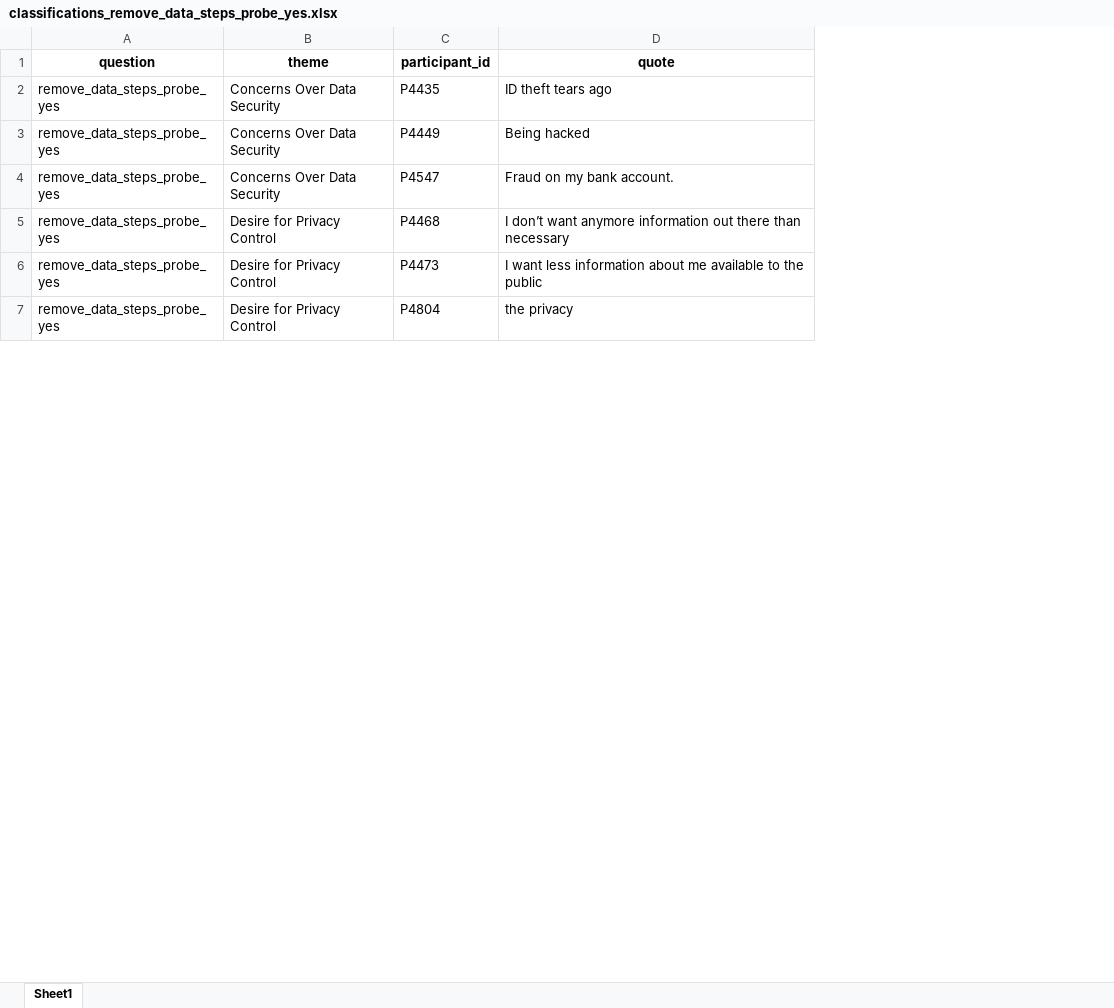
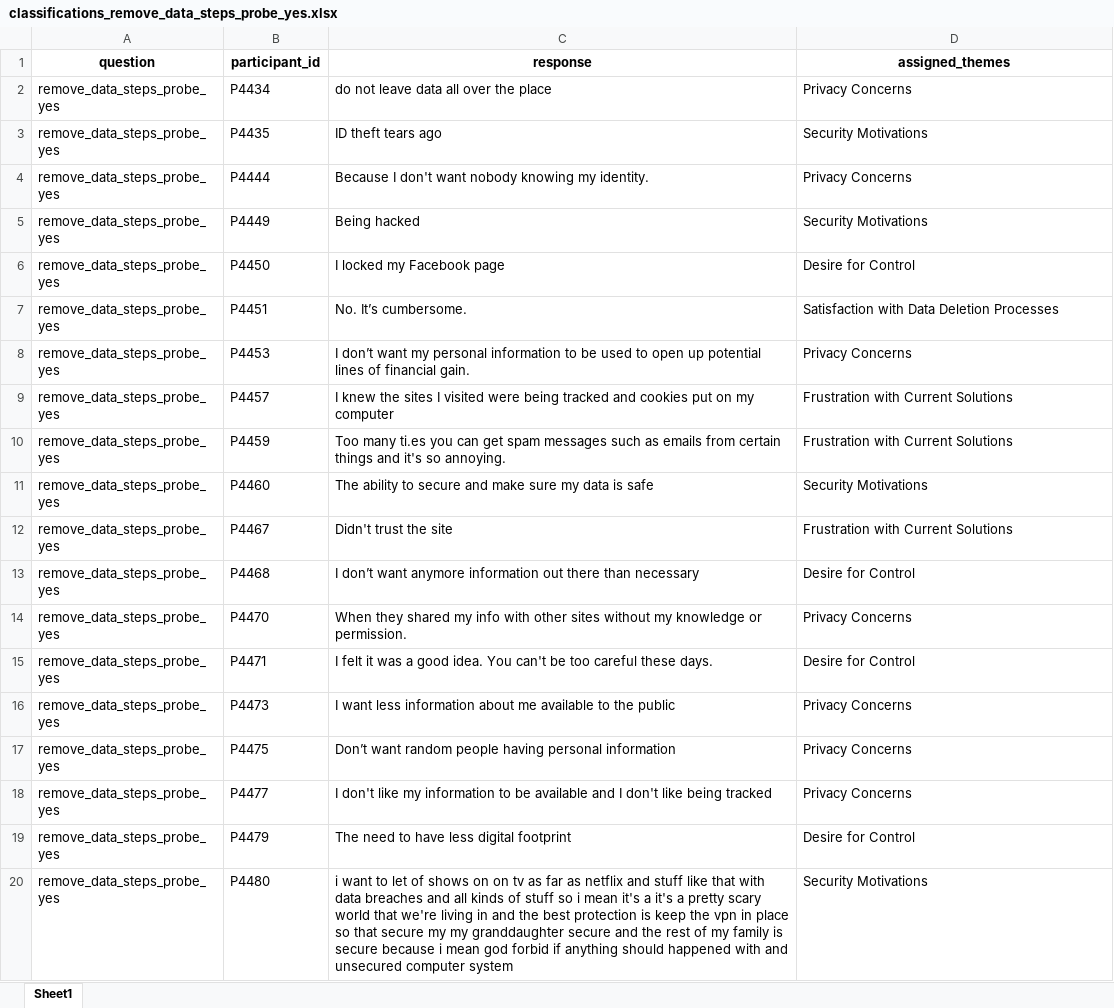
Before and after one commit to rishidandu/AiPoweredCustomerResearch, an Excel workbook: backend/outputs/classifications_remove_data_steps_probe_yes.xlsx, sheet Sheet1, drawn as a sheet; only a part is shown; values as stored, in another font and other column widths than the file's, no borders; removed rows and columns are numbered as before the commit, all else as after; the diff covers the shown part only; the diff names each change by its address in the sheet, - before the commit and + after, or states it on an @@ line.

```diff
--- a/backend/outputs/classifications_remove_data_steps_probe_yes.xlsx (sheet Sheet1)
+++ b/backend/outputs/classifications_remove_data_steps_probe_yes.xlsx (sheet Sheet1)
-column B (theme), rows 2-7: Concerns Over Data Security | Concerns Over Data Security | Concerns Over Data Security | Desire for Privacy Control | Desire for Privacy Control | Desire for Privacy Control
+column C (response), row 3: ID theft tears ago; row 5: Being hacked; row 9: I knew the sites I visited were being tracked and cookies put on my computer; row 13: I don’t want anymore information out there than necessary; row 16: I want less information about me available to the public; row 20: i want to let of shows on on tv as far as netflix and stuff like that with data breaches and all kinds of stuff so i mean it's a it's a pretty scary world that we're living in and the best protection is keep the vpn in place so that secure my my granddaughter secure and the rest of my family is secure because i mean god forbid if anything should happened with and unsecured computer system
-D1: quote
+D1: assigned_themes
+row 2: remove_data_steps_probe_yes | P4434 | do not leave data all over the place | Privacy Concerns
-D3 (assigned_themes): ID theft tears ago
+D3 (assigned_themes): Security Motivations
+row 4: remove_data_steps_probe_yes | P4444 | Because I don't want nobody knowing my identity. | Privacy Concerns
-D5 (assigned_themes): Being hacked
+D5 (assigned_themes): Security Motivations
+row 6: remove_data_steps_probe_yes | P4450 | I locked my Facebook page | Desire for Control
+row 7: remove_data_steps_probe_yes | P4451 | No. It’s cumbersome. | Satisfaction with Data Deletion Processes
+row 8: remove_data_steps_probe_yes | P4453 | I don’t want my personal information to be used to open up potential lines of financial gain. | Privacy Concerns
-B9 (participant_id): P4547
+B9 (participant_id): P4457
-D9 (assigned_themes): Fraud on my bank account.
+D9 (assigned_themes): Frustration with Current Solutions
+row 10: remove_data_steps_probe_yes | P4459 | Too many ti.es you can get spam messages such as emails from certain things and it's so annoying. | Frustration with Current Solutions
+row 11: remove_data_steps_probe_yes | P4460 | The ability to secure and make sure my data is safe | Security Motivations
+row 12: remove_data_steps_probe_yes | P4467 | Didn't trust the site | Frustration with Current Solutions
-D13 (assigned_themes): I don’t want anymore information out there than necessary
+D13 (assigned_themes): Desire for Control
+row 14: remove_data_steps_probe_yes | P4470 | When they shared my info with other sites without my knowledge or permission. | Privacy Concerns
+row 15: remove_data_steps_probe_yes | P4471 | I felt it was a good idea. You can't be too careful these days. | Desire for Control
-D16 (assigned_themes): I want less information about me available to the public
+D16 (assigned_themes): Privacy Concerns
+row 17: remove_data_steps_probe_yes | P4475 | Don’t want random people having personal information | Privacy Concerns
+row 18: remove_data_steps_probe_yes | P4477 | I don't like my information to be available and I don't like being tracked | Privacy Concerns
+row 19: remove_data_steps_probe_yes | P4479 | The need to have less digital footprint | Desire for Control
-B20 (participant_id): P4804
+B20 (participant_id): P4480
-D20 (assigned_themes): the privacy
+D20 (assigned_themes): Security Motivations
```
Also changed, not shown: 33 added rows, 2 removed rows and 10 edited cells elsewhere in this sheet, backend/outputs/classifications_remove_data_steps_probe_no.xlsx, backend/outputs/classifications_unmet_needs_private_location.xlsx, 9 other files.
